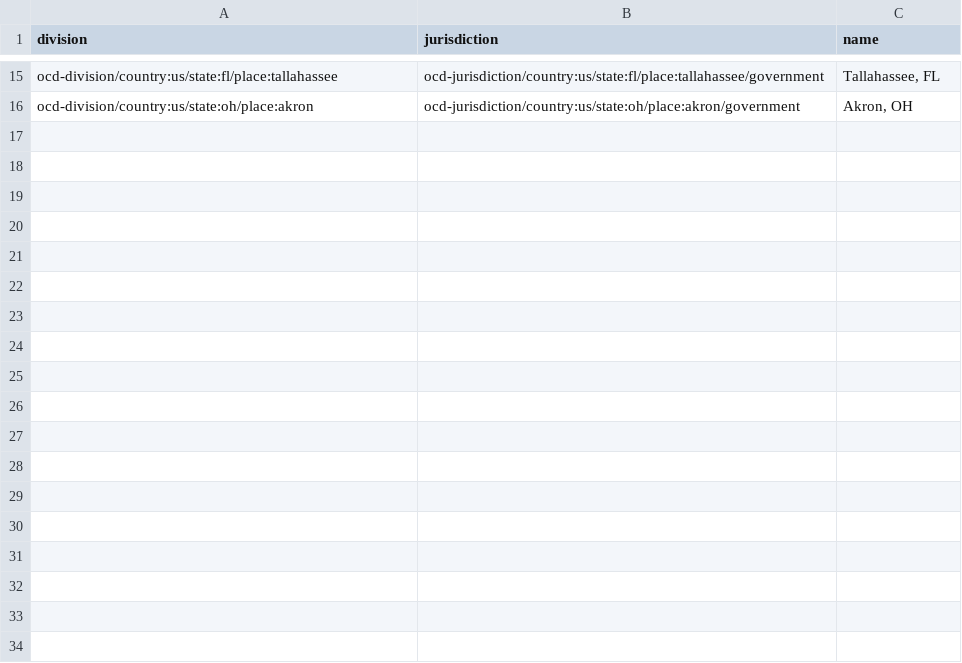
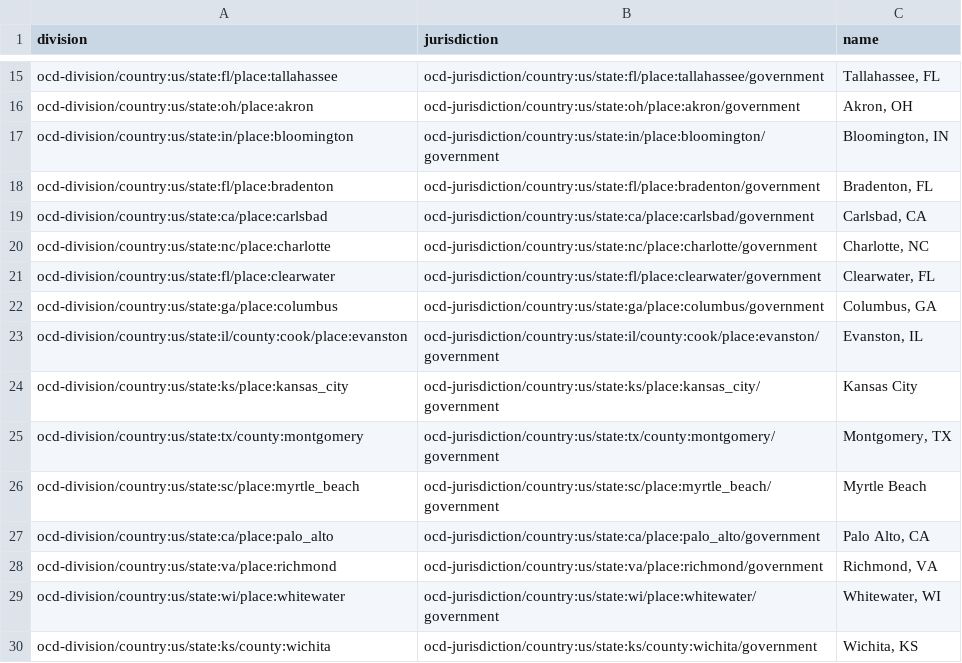
Before and after one commit to opencivicdata/legacy-opencivicdata.org, a CSV file: resources/active-jurisdictions.csv, drawn as a sheet; only a part is shown, gaps mark what is left out.

Commit message:
Add new jurisdictions.

```diff
--- a/resources/active-jurisdictions.csv
+++ b/resources/active-jurisdictions.csv
@@ -16 +16,15 @@ ocd-division/country:us/state:fl/place:tallahassee,ocd-jurisdiction/country:us/s
 ocd-division/country:us/state:oh/place:akron,ocd-jurisdiction/country:us/state:oh/place:akron/government,"Akron, OH"
+ocd-division/country:us/state:in/place:bloomington,ocd-jurisdiction/country:us/state:in/place:bloomington/government,"Bloomington, IN"
+ocd-division/country:us/state:fl/place:bradenton,ocd-jurisdiction/country:us/state:fl/place:bradenton/government,"Bradenton, FL"
+ocd-division/country:us/state:ca/place:carlsbad,ocd-jurisdiction/country:us/state:ca/place:carlsbad/government,"Carlsbad, CA"
+ocd-division/country:us/state:nc/place:charlotte,ocd-jurisdiction/country:us/state:nc/place:charlotte/government,"Charlotte, NC"
+ocd-division/country:us/state:fl/place:clearwater,ocd-jurisdiction/country:us/state:fl/place:clearwater/government,"Clearwater, FL"
+ocd-division/country:us/state:ga/place:columbus,ocd-jurisdiction/country:us/state:ga/place:columbus/government,"Columbus, GA"
+ocd-division/country:us/state:il/county:cook/place:evanston,ocd-jurisdiction/country:us/state:il/county:cook/place:evanston/government,"Evanston, IL"
+ocd-division/country:us/state:ks/place:kansas_city,ocd-jurisdiction/country:us/state:ks/place:kansas_city/government,"Kansas City"
+ocd-division/country:us/state:tx/county:montgomery,ocd-jurisdiction/country:us/state:tx/county:montgomery/government,"Montgomery, TX"
+ocd-division/country:us/state:sc/place:myrtle_beach,ocd-jurisdiction/country:us/state:sc/place:myrtle_beach/government,"Myrtle Beach"
+ocd-division/country:us/state:ca/place:palo_alto,ocd-jurisdiction/country:us/state:ca/place:palo_alto/government,"Palo Alto, CA"
+ocd-division/country:us/state:va/place:richmond,ocd-jurisdiction/country:us/state:va/place:richmond/government,"Richmond, VA"
+ocd-division/country:us/state:wi/place:whitewater,ocd-jurisdiction/country:us/state:wi/place:whitewater/government,"Whitewater, WI"
+ocd-division/country:us/state:ks/county:wichita,ocd-jurisdiction/country:us/state:ks/county:wichita/government,"Wichita, KS"
```
